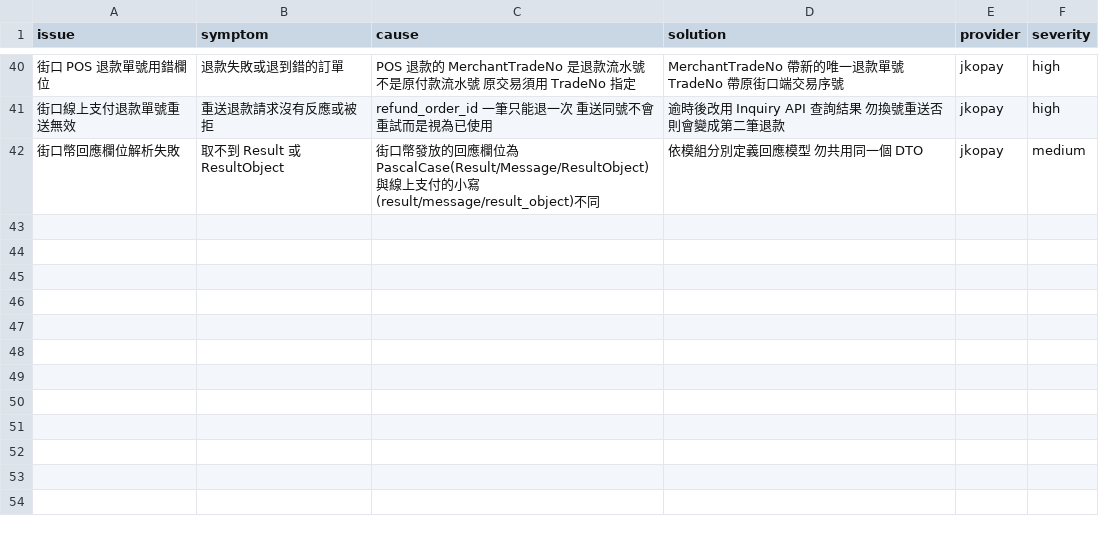
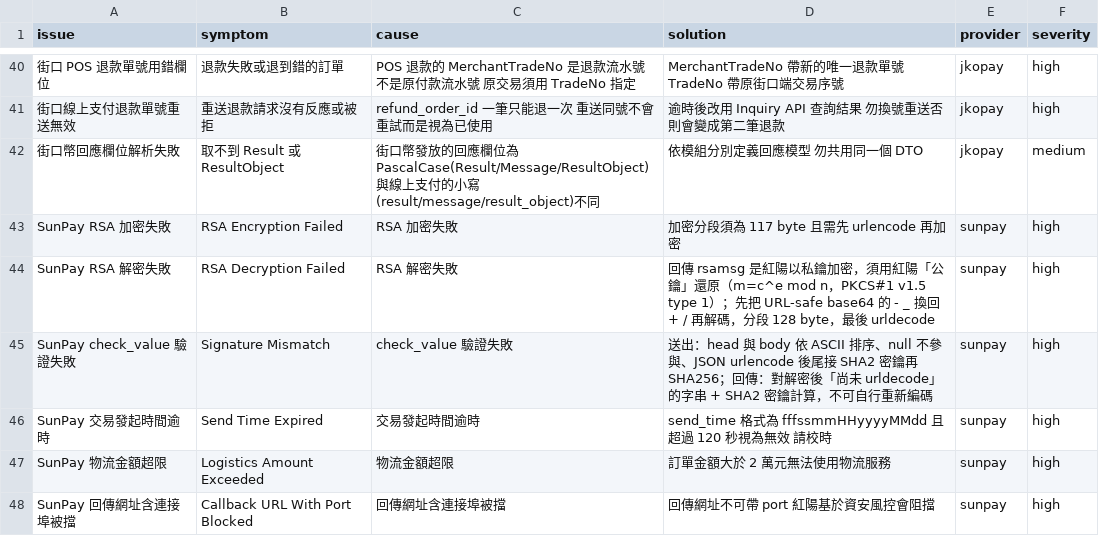
Before and after one commit to Moksa1123/taiwan-ecommerce-toolkit, a CSV file: payment-cli/assets/taiwan-payment/data/troubleshooting.csv, drawn as a sheet; only a part is shown, gaps mark what is left out; the diff names each change by its address in the sheet, - before the commit and + after, or states it on an @@ line.

```diff
--- a/payment-cli/assets/taiwan-payment/data/troubleshooting.csv
+++ b/payment-cli/assets/taiwan-payment/data/troubleshooting.csv
+row 43: SunPay RSA 加密失敗 | RSA Encryption Failed | RSA 加密失敗 | 加密分段須為 117 byte 且需先 urlencode 再加密 | sunpay | high
+row 44: SunPay RSA 解密失敗 | RSA Decryption Failed | RSA 解密失敗 | 回傳 rsamsg 是紅陽以私鑰加密，須用紅陽「公鑰」還原（m=c^e mod n，PKCS#1 v1.5 type 1）；先把 URL-safe base64 的 - _ 換回 + / 再解碼，分段 128 byte，最後 urldecode | sunpay | high
+row 45: SunPay check_value 驗證失敗 | Signature Mismatch | check_value 驗證失敗 | 送出：head 與 body 依 ASCII 排序、null 不參與、JSON urlencode 後尾接 SHA2 密鑰再 SHA256；回傳：對解密後「尚未 urldecode」的字串 + SHA2 密鑰計算，不可自行重新編碼 | sunpay | high
+row 46: SunPay 交易發起時間逾時 | Send Time Expired | 交易發起時間逾時 | send_time 格式為 fffssmmHHyyyyMMdd 且超過 120 秒視為無效 請校時 | sunpay | high
+row 47: SunPay 物流金額超限 | Logistics Amount Exceeded | 物流金額超限 | 訂單金額大於 2 萬元無法使用物流服務 | sunpay | high
+row 48: SunPay 回傳網址含連接埠被擋 | Callback URL With Port Blocked | 回傳網址含連接埠被擋 | 回傳網址不可帶 port 紅陽基於資安風控會阻擋 | sunpay | high
```
Also changed, not shown: taiwan-payment/data/troubleshooting.csv, 6 other files.
